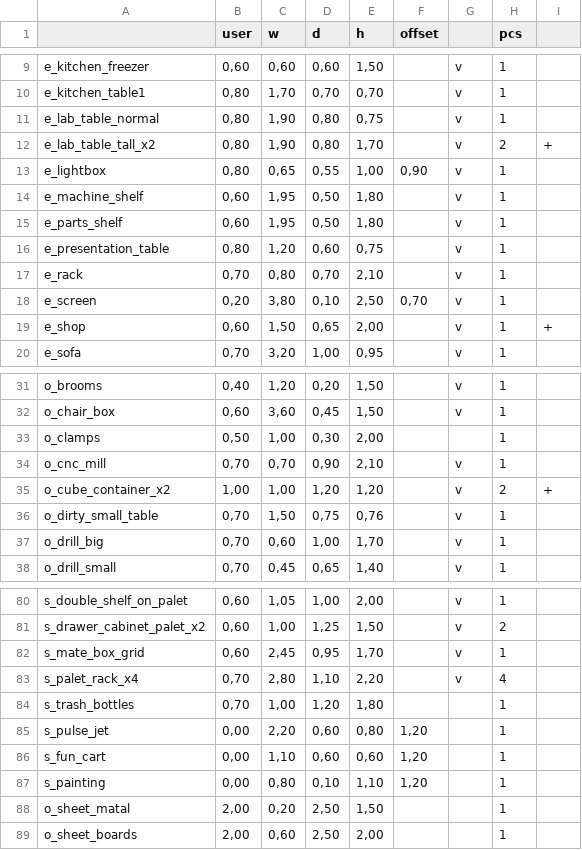
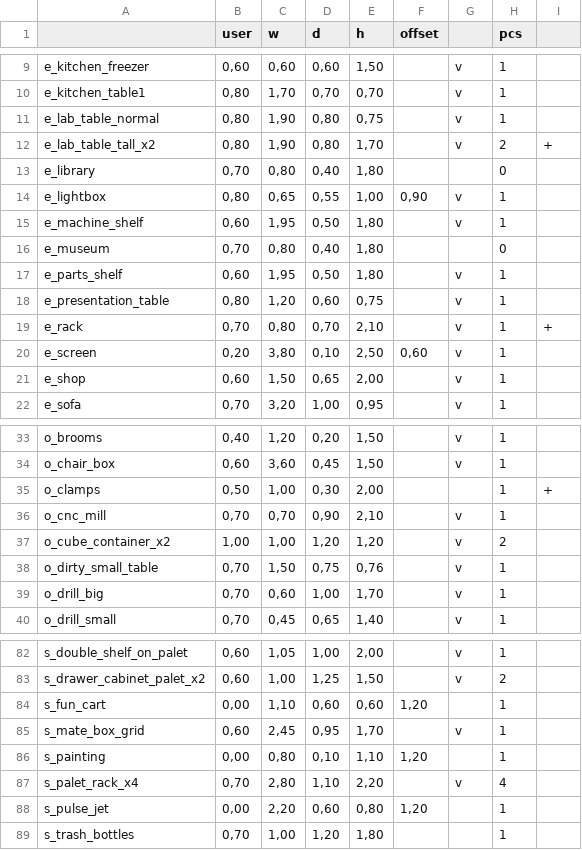
Before and after one commit to makerspacelt/base, a CSV file: project/lib/footprint/space-stuff.csv, drawn as a sheet; only a part is shown, gaps mark what is left out; the diff covers the shown part only.

```diff
--- a/project/lib/footprint/space-stuff.csv
+++ b/project/lib/footprint/space-stuff.csv
@@ -12,9 +12,11 @@
 "e_lab_table_tall_x2";0,80;1,90;0,80;1,70;;"v";2;"+"
+"e_library";0,70;0,80;0,40;1,80;;;0;
 "e_lightbox";0,80;0,65;0,55;1,00;0,90;"v";1;
 "e_machine_shelf";0,60;1,95;0,50;1,80;;"v";1;
+"e_museum";0,70;0,80;0,40;1,80;;;0;
 "e_parts_shelf";0,60;1,95;0,50;1,80;;"v";1;
 "e_presentation_table";0,80;1,20;0,60;0,75;;"v";1;
-"e_rack";0,70;0,80;0,70;2,10;;"v";1;
-"e_screen";0,20;3,80;0,10;2,50;0,70;"v";1;
-"e_shop";0,60;1,50;0,65;2,00;;"v";1;"+"
+"e_rack";0,70;0,80;0,70;2,10;;"v";1;"+"
+"e_screen";0,20;3,80;0,10;2,50;0,60;"v";1;
+"e_shop";0,60;1,50;0,65;2,00;;"v";1;
 "e_sofa";0,70;3,20;1,00;0,95;;"v";1;
@@ -32,5 +34,5 @@
 "o_chair_box";0,60;3,60;0,45;1,50;;"v";1;
-"o_clamps";0,50;1,00;0,30;2,00;;;1;
+"o_clamps";0,50;1,00;0,30;2,00;;;1;"+"
 "o_cnc_mill";0,70;0,70;0,90;2,10;;"v";1;
-"o_cube_container_x2";1,00;1,00;1,20;1,20;;"v";2;"+"
+"o_cube_container_x2";1,00;1,00;1,20;1,20;;"v";2;
 "o_dirty_small_table";0,70;1,50;0,75;0,76;;"v";1;
@@ -81,9 +83,7 @@
 "s_drawer_cabinet_palet_x2";0,60;1,00;1,25;1,50;;"v";2;
+"s_fun_cart";0,00;1,10;0,60;0,60;1,20;;1;
 "s_mate_box_grid";0,60;2,45;0,95;1,70;;"v";1;
+"s_painting";0,00;0,80;0,10;1,10;1,20;;1;
 "s_palet_rack_x4";0,70;2,80;1,10;2,20;;"v";4;
+"s_pulse_jet";0,00;2,20;0,60;0,80;1,20;;1;
 "s_trash_bottles";0,70;1,00;1,20;1,80;;;1;
-"s_pulse_jet";0,00;2,20;0,60;0,80;1,20;;1;
-"s_fun_cart";0,00;1,10;0,60;0,60;1,20;;1;
-"s_painting";0,00;0,80;0,10;1,10;1,20;;1;
-"o_sheet_matal";2,00;0,20;2,50;1,50;;;1;
-"o_sheet_boards";2,00;0,60;2,50;2,00;;;1;
```
Also changed, not shown: 1 added row, 3 removed rows and 9 edited cells elsewhere in this file, 39 other files.
